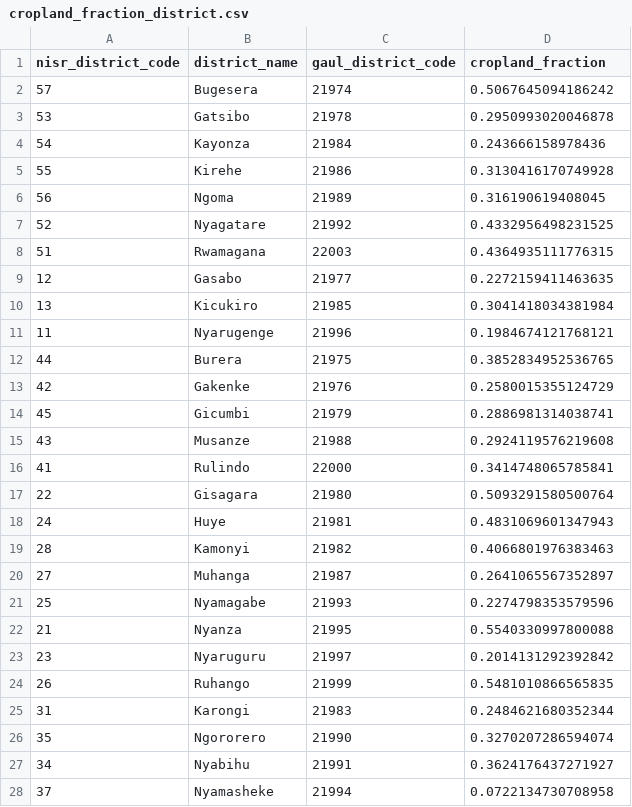
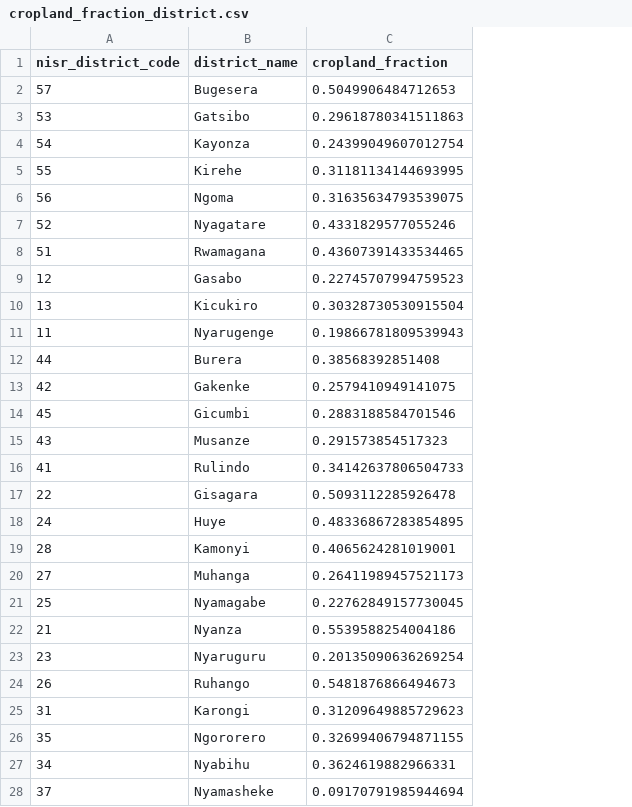
Before and after one commit to Elthiero/agritwin-rwanda, a CSV file: data/external/gee/cropland_fraction_district.csv, drawn as a sheet; only a part is shown; removed rows and columns are numbered as before the commit, all else as after; the diff covers the shown part only; the diff names each change by its address in the sheet, - before the commit and + after, or states it on an @@ line.

```diff
--- a/data/external/gee/cropland_fraction_district.csv
+++ b/data/external/gee/cropland_fraction_district.csv
-column C (gaul_district_code), rows 2-28: 21974 | 21978 | 21984 | 21986 | 21989 | 21992 | 22003 | 21977 | 21985 | 21996 | 21975 | 21976 | 21979 | 21988 | 22000 | 21980 | 21981 | 21982 | 21987 | 21993 | 21995 | 21997 | 21999 | 21983 | 21990 | 21991 | 21994
-C2 (cropland_fraction): 0.5067645094186242
+C2 (cropland_fraction): 0.5049906484712653
-C3 (cropland_fraction): 0.2950993020046878
+C3 (cropland_fraction): 0.29618780341511863
-C4 (cropland_fraction): 0.243666158978436
+C4 (cropland_fraction): 0.24399049607012754
-C5 (cropland_fraction): 0.3130416170749928
+C5 (cropland_fraction): 0.31181134144693995
-C6 (cropland_fraction): 0.316190619408045
+C6 (cropland_fraction): 0.31635634793539075
-C7 (cropland_fraction): 0.4332956498231525
+C7 (cropland_fraction): 0.4331829577055246
-C8 (cropland_fraction): 0.4364935111776315
+C8 (cropland_fraction): 0.43607391433534465
-C9 (cropland_fraction): 0.2272159411463635
+C9 (cropland_fraction): 0.22745707994759523
-C10 (cropland_fraction): 0.3041418034381984
+C10 (cropland_fraction): 0.30328730530915504
-C11 (cropland_fraction): 0.1984674121768121
+C11 (cropland_fraction): 0.19866781809539943
-C12 (cropland_fraction): 0.3852834952536765
+C12 (cropland_fraction): 0.38568392851408
-C13 (cropland_fraction): 0.2580015355124729
+C13 (cropland_fraction): 0.2579410949141075
-C14 (cropland_fraction): 0.2886981314038741
+C14 (cropland_fraction): 0.2883188584701546
-C15 (cropland_fraction): 0.2924119576219608
+C15 (cropland_fraction): 0.291573854517323
-C16 (cropland_fraction): 0.3414748065785841
+C16 (cropland_fraction): 0.34142637806504733
-C17 (cropland_fraction): 0.5093291580500764
+C17 (cropland_fraction): 0.5093112285926478
-C18 (cropland_fraction): 0.4831069601347943
+C18 (cropland_fraction): 0.48336867283854895
-C19 (cropland_fraction): 0.4066801976383463
+C19 (cropland_fraction): 0.4065624281019001
-C20 (cropland_fraction): 0.2641065567352897
+C20 (cropland_fraction): 0.26411989457521173
-C21 (cropland_fraction): 0.2274798353579596
+C21 (cropland_fraction): 0.22762849157730045
-C22 (cropland_fraction): 0.5540330997800088
+C22 (cropland_fraction): 0.5539588254004186
-C23 (cropland_fraction): 0.2014131292392842
+C23 (cropland_fraction): 0.20135090636269254
-C24 (cropland_fraction): 0.5481010866565835
+C24 (cropland_fraction): 0.5481876866494673
-C25 (cropland_fraction): 0.2484621680352344
+C25 (cropland_fraction): 0.31209649885729623
-C26 (cropland_fraction): 0.3270207286594074
+C26 (cropland_fraction): 0.32699406794871155
-C27 (cropland_fraction): 0.3624176437271927
+C27 (cropland_fraction): 0.3624619882966331
-C28 (cropland_fraction): 0.0722134730708958
+C28 (cropland_fraction): 0.09170791985944694
```
Also changed, not shown: 3 edited cells elsewhere in this file, data/external/gee/feat_district_season_joined.csv, data/external/gee/ndvi_district_season.csv, 13 other files.
